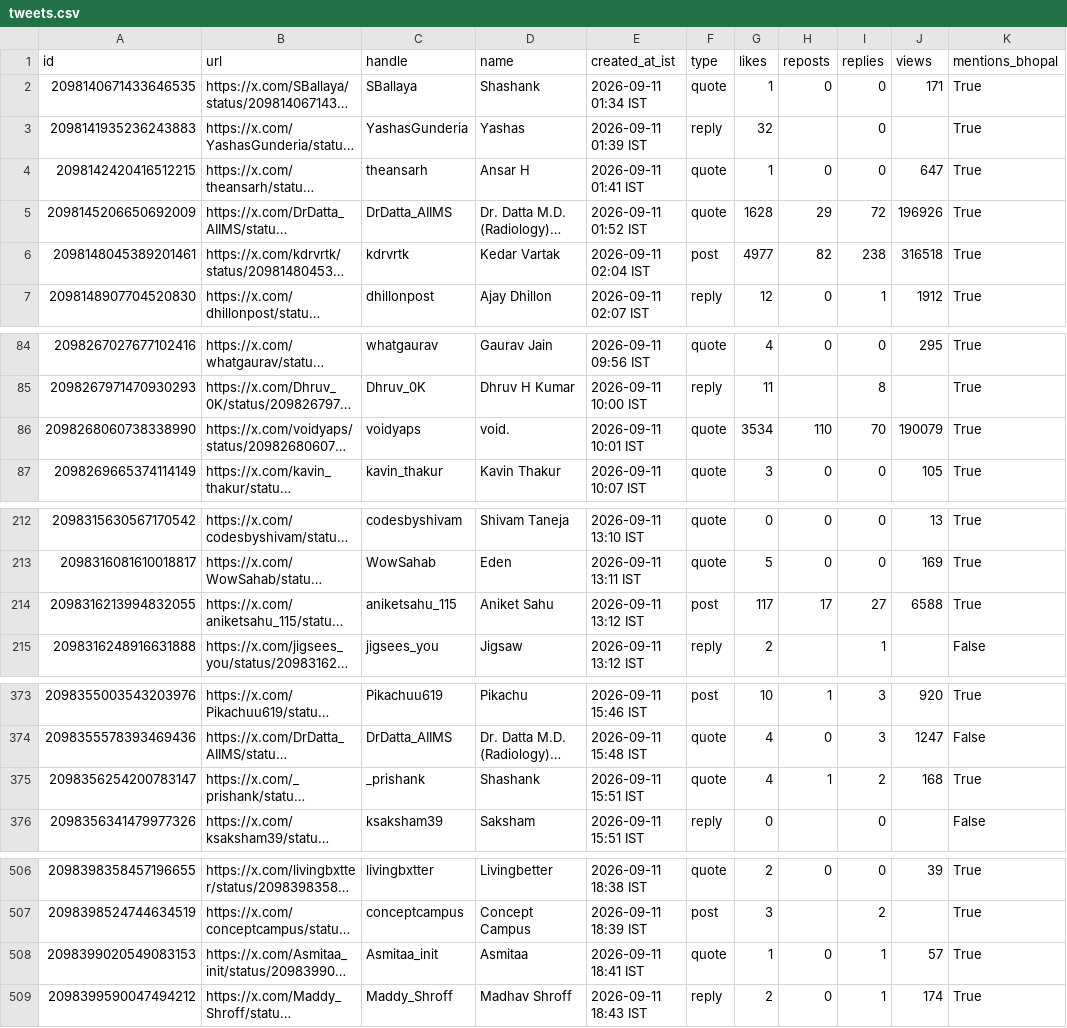
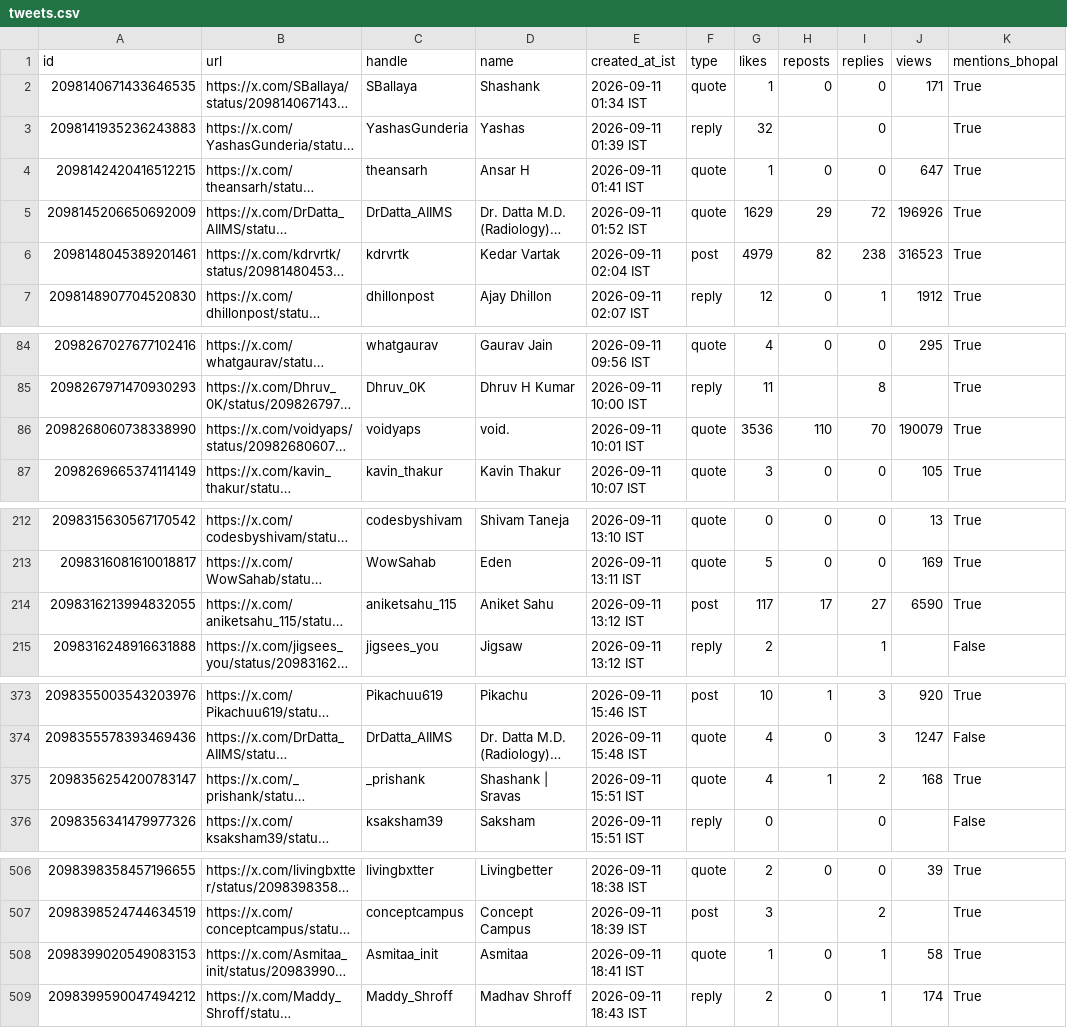
Before and after one commit to Vishal4742/claude-community-bhopal, a CSV file: blog/fable-5-1-build-days-bhopal/tweets.csv, drawn as a sheet; only a part is shown, gaps mark what is left out; long unchanged cells end in …; the diff covers the shown part only; the diff names each change by its address in the sheet, - before the commit and + after, or states it on an @@ line.

```diff
--- a/blog/fable-5-1-build-days-bhopal/tweets.csv
+++ b/blog/fable-5-1-build-days-bhopal/tweets.csv
-G5 (likes): 1628
+G5 (likes): 1629
-G6 (likes): 4977
+G6 (likes): 4979
-J6 (views): 316518
+J6 (views): 316523
-G86 (likes): 3534
+G86 (likes): 3536
-J214 (views): 6588
+J214 (views): 6590
-D375 (name): Shashank
+D375 (name): Shashank | Sravas
-J508 (views): 57
+J508 (views): 58
```
Also changed, not shown: 3 edited cells elsewhere in this file, 2 other files.
